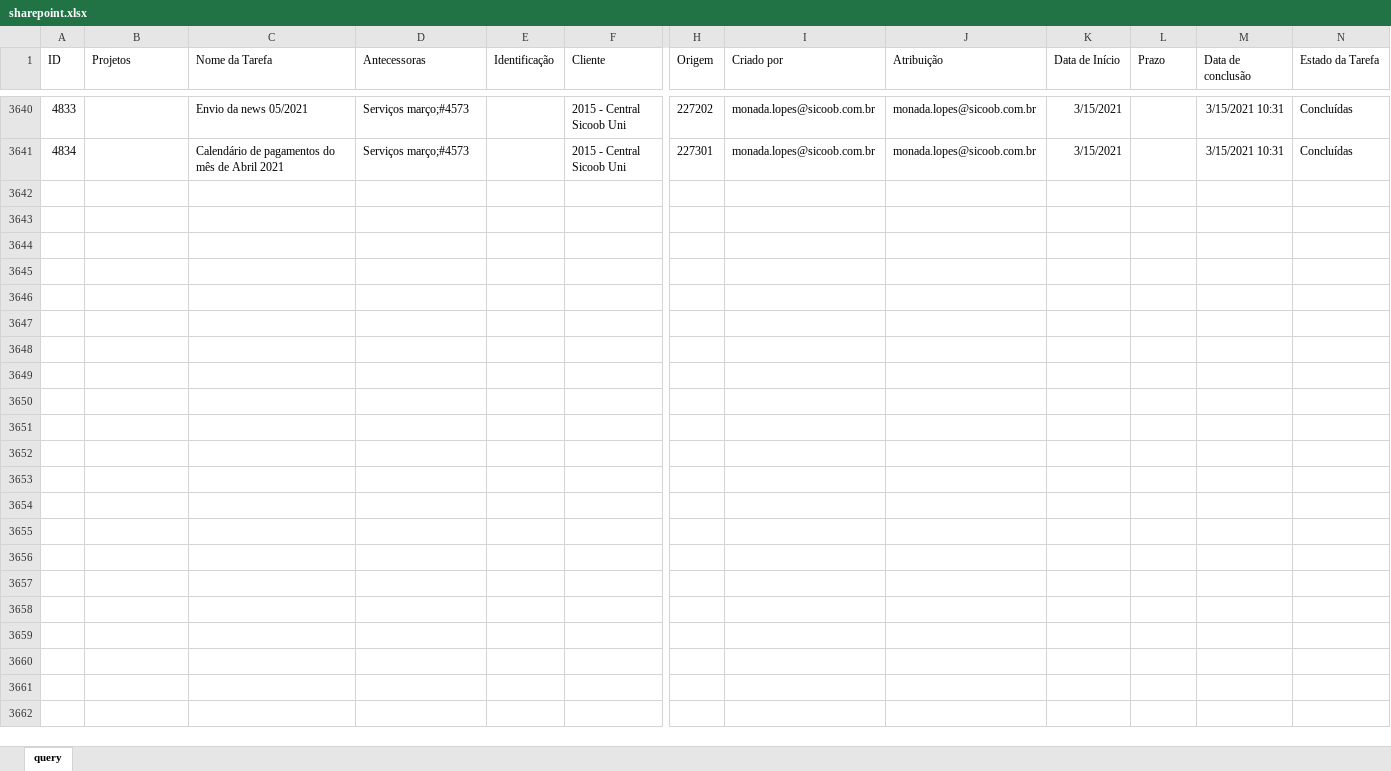
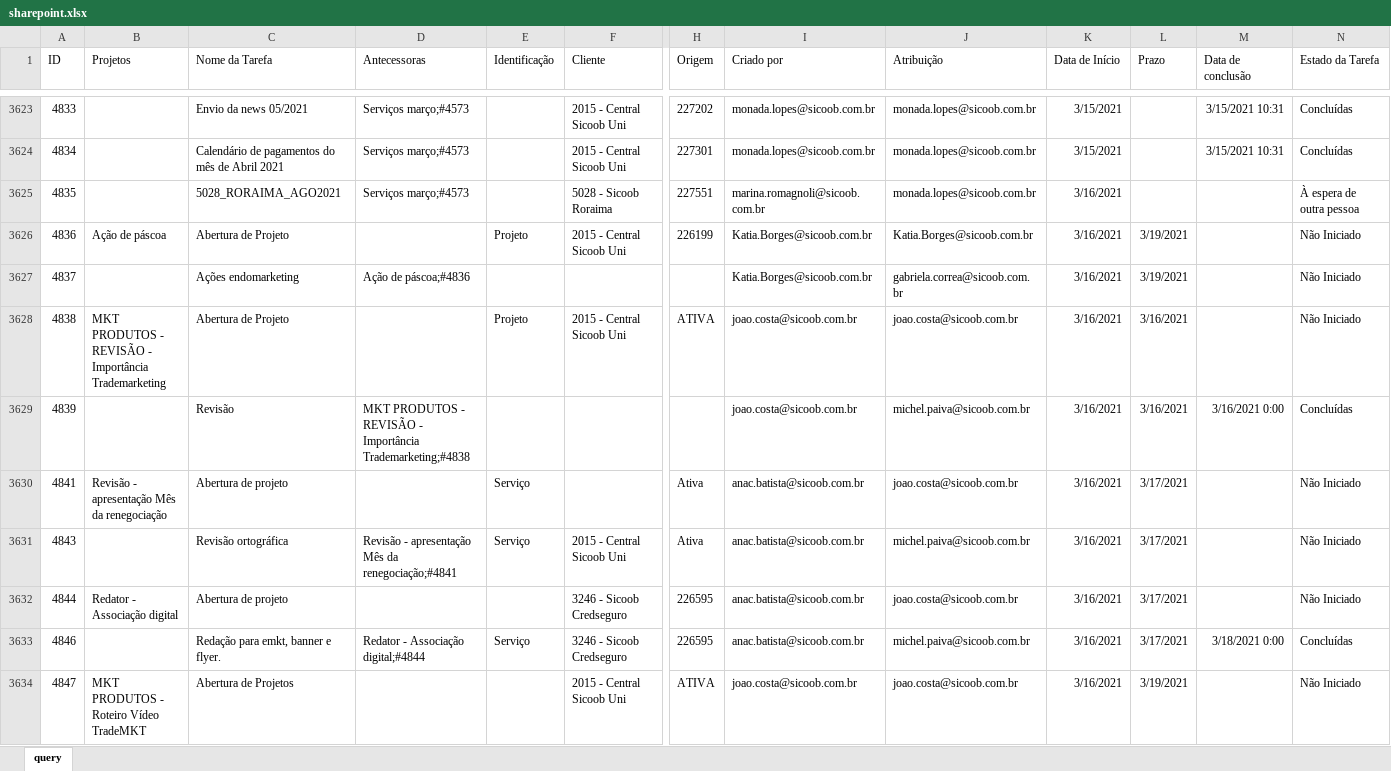
Before and after one commit to uni-marketing/Repository, an Excel workbook: sharepoint.xlsx, sheet query, drawn as a sheet; only a part is shown, gaps mark what is left out; values as stored, in another font and other column widths than the file's, no borders; table styles not drawn; rows hold the shown columns only; the diff covers the shown part only; the diff names each change by its address in the sheet, - before the commit and + after, or states it on an @@ line.

Commit message:
Add files via upload

```diff
--- a/sharepoint.xlsx (sheet query)
+++ b/sharepoint.xlsx (sheet query)
+row 3625: 4835 |  | 5028_RORAIMA_AGO2021 | Serviços março;#4573 |  | 5028 - Sicoob Roraima | 227551 | marina.romagnoli@sicoob.com.br | monada.lopes@sicoob.com.br | 3/16/2021 |  |  | À espera de outra pessoa
+row 3626: 4836 | Ação de páscoa | Abertura de Projeto |  | Projeto | 2015 - Central Sicoob Uni | 226199 | Katia.Borges@sicoob.com.br | Katia.Borges@sicoob.com.br | 3/16/2021 | 3/19/2021 |  | Não Iniciado
+row 3627: 4837 |  | Ações endomarketing | Ação de páscoa;#4836 |  |  |  | Katia.Borges@sicoob.com.br | gabriela.correa@sicoob.com.br | 3/16/2021 | 3/19/2021 |  | Não Iniciado
+row 3628: 4838 | MKT PRODUTOS - REVISÃO - Importância Trademarketing | Abertura de Projeto |  | Projeto | 2015 - Central Sicoob Uni | ATIVA | joao.costa@sicoob.com.br | joao.costa@sicoob.com.br | 3/16/2021 | 3/16/2021 |  | Não Iniciado
+row 3629: 4839 |  | Revisão | MKT PRODUTOS - REVISÃO - Importância Trademarketing;#4838 |  |  |  | joao.costa@sicoob.com.br | michel.paiva@sicoob.com.br | 3/16/2021 | 3/16/2021 | 3/16/2021 0:00 | Concluídas
+row 3630: 4841 | Revisão - apresentação Mês da renegociação | Abertura de projeto |  | Serviço |  | Ativa | anac.batista@sicoob.com.br | joao.costa@sicoob.com.br | 3/16/2021 | 3/17/2021 |  | Não Iniciado
+row 3631: 4843 |  | Revisão ortográfica | Revisão - apresentação Mês da renegociação;#4841 | Serviço | 2015 - Central Sicoob Uni | Ativa | anac.batista@sicoob.com.br | michel.paiva@sicoob.com.br | 3/16/2021 | 3/17/2021 |  | Não Iniciado
+row 3632: 4844 | Redator - Associação digital | Abertura de projeto |  |  | 3246 - Sicoob Credseguro | 226595 | anac.batista@sicoob.com.br | joao.costa@sicoob.com.br | 3/16/2021 | 3/17/2021 |  | Não Iniciado
+row 3633: 4846 |  | Redação para emkt, banner e flyer. | Redator - Associação digital;#4844 | Serviço | 3246 - Sicoob Credseguro | 226595 | anac.batista@sicoob.com.br | michel.paiva@sicoob.com.br | 3/16/2021 | 3/17/2021 | 3/18/2021 0:00 | Concluídas
+row 3634: 4847 | MKT PRODUTOS - Roteiro Vídeo TradeMKT | Abertura de Projetos |  |  | 2015 - Central Sicoob Uni | ATIVA | joao.costa@sicoob.com.br | joao.costa@sicoob.com.br | 3/16/2021 | 3/19/2021 |  | Não Iniciado
```
Also changed, not shown: 37 added rows, 20 removed rows and 24 edited cells elsewhere in this sheet.
